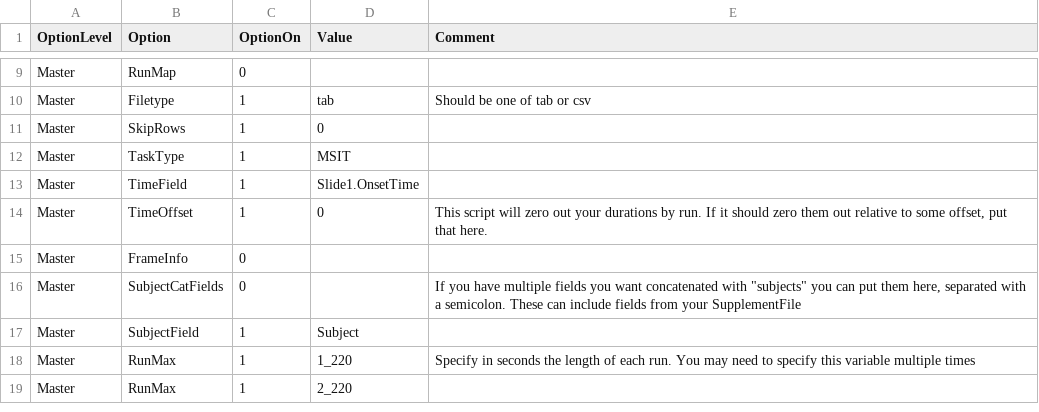
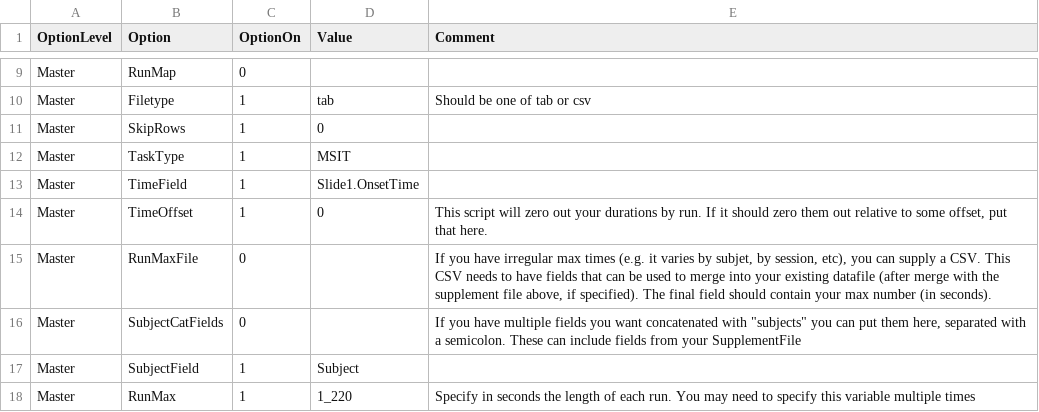
Before and after one commit to UMPsychMethodsCore/MethodsCore, a CSV file: Options.csv, drawn as a sheet; only a part is shown, gaps mark what is left out; the shorter side is filled out with more unchanged rows.

Commit message:
Add support for irregular runmaxes to options

```diff
--- a/Options.csv
+++ b/Options.csv
@@ -14,3 +14,3 @@ Master,TimeField,1,Slide1.OnsetTime,
 Master,TimeOffset,1,0,"This script will zero out your durations by run. If it should zero them out relative to some offset, put that here."
-Master,FrameInfo,0,,
+Master,RunMaxFile,0,,"If you have irregular max times (e.g. it varies by subjet, by session, etc), you can supply a CSV. This CSV needs to have fields that can be used to merge into your existing datafile (after merge with the supplement file above, if specified). The final field should contain your max number (in seconds)."
 Master,SubjectCatFields,0,,"If you have multiple fields you want concatenated with ""subjects"" you can put them here, separated with a semicolon. These can include fields from your SupplementFile"
```
